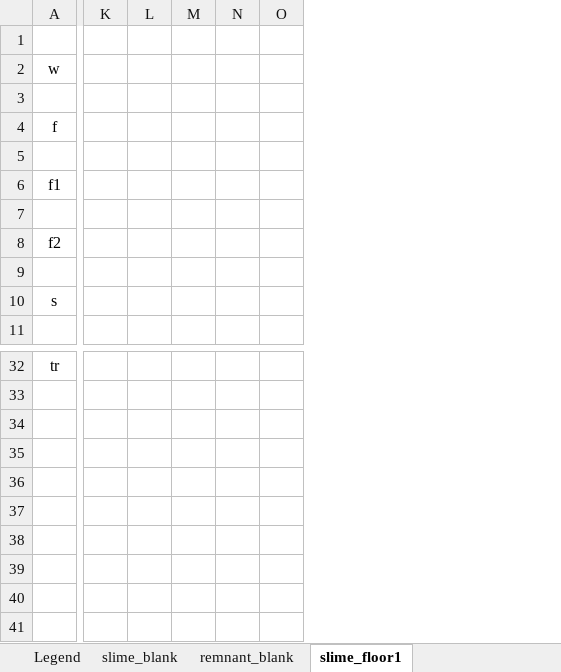
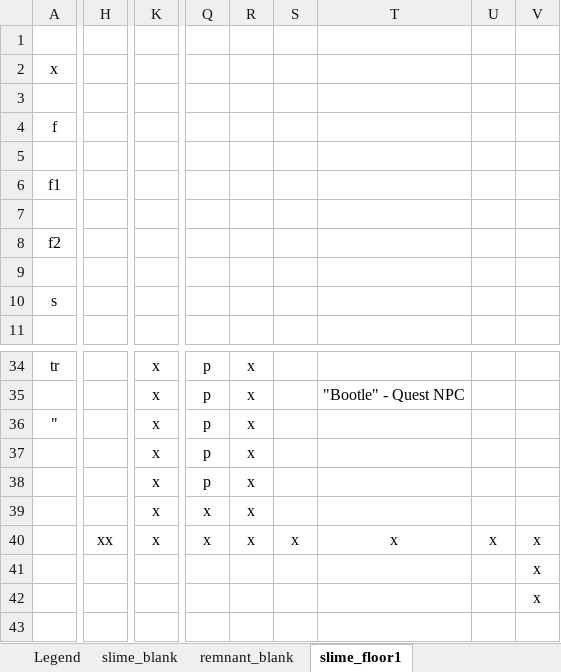
Before and after one commit to weberdev/DungeonGoop, an Excel workbook: Level Design/Level_Design_Book.xlsx, sheet slime_floor1, drawn as a sheet; only a part is shown, gaps mark what is left out; values as stored, in another font and other column widths than the file's, no borders; conditional formats not drawn; removed rows and columns are numbered as before the commit, all else as after; rows hold the shown columns only; the diff covers the shown part only; the diff names each change by its address in the sheet, - before the commit and + after, or states it on an @@ line.

```diff
--- a/Level Design/Level_Design_Book.xlsx (sheet slime_floor1)
+++ b/Level Design/Level_Design_Book.xlsx (sheet slime_floor1)
+column H, empty
-column K, empty
-column L, empty
-column M, empty
-column N, empty
-column O, empty
+column K, row 34: x
+column Q, row 34: p
+column R, row 34: x
+column S, empty
+column T, empty
+column U, empty
+column V, empty
-row 2: w
+row 2: x
+row 35:  |  | x | p | x |  | "Bootle" - Quest NPC
+row 36: " |  | x | p | x
+row 37:  |  | x | p | x
+row 38:  |  | x | p | x
+row 39:  |  | x | x | x
+row 40:  | xx | x | x | x | x | x | x | x
+row 41:  |  |  |  |  |  |  |  | x
+row 42:  |  |  |  |  |  |  |  | x
+row 43: (empty)
```
Also changed, not shown: 8 added rows, 6 removed rows, 8 removed columns and 63 edited cells elsewhere in this sheet, sheet Legend, 43 other files.
